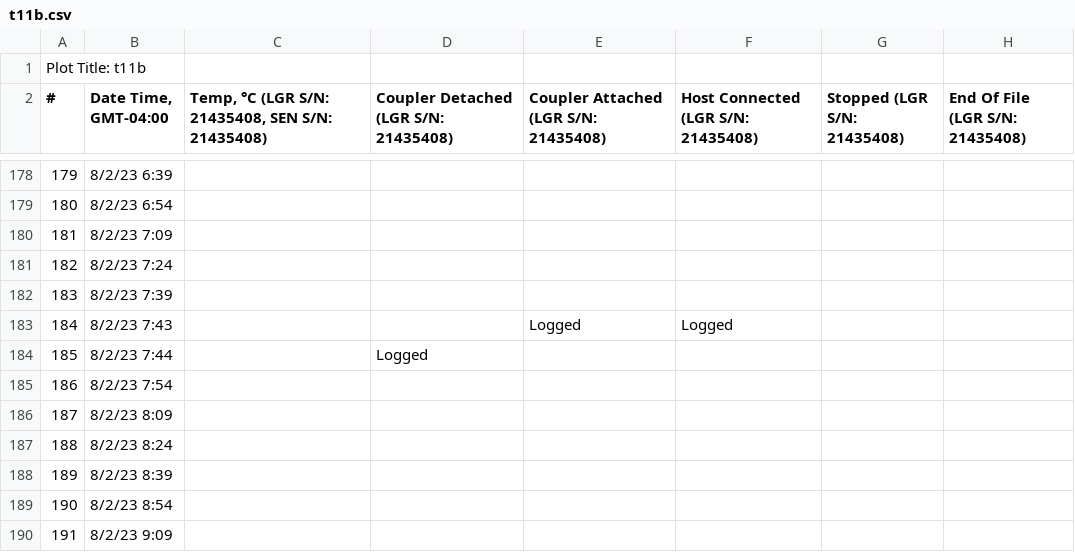
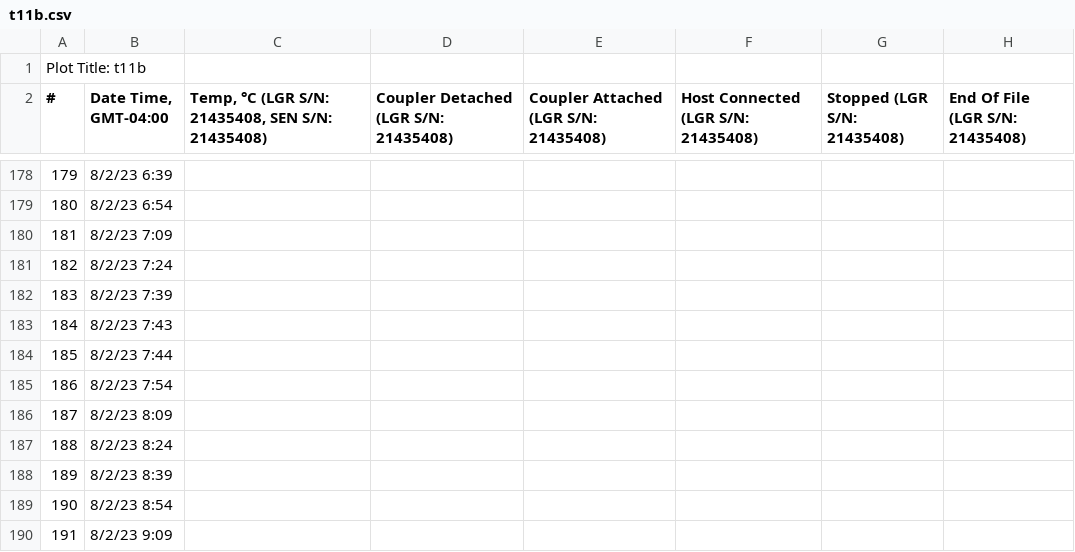
Before and after one commit to yaaminiv/cold-green-crab, a CSV file: data/repeat-heat/HOBO/t11b.csv, drawn as a sheet; only a part is shown, gaps mark what is left out.

```diff
--- a/data/repeat-heat/HOBO/t11b.csv
+++ b/data/repeat-heat/HOBO/t11b.csv
@@ -182,4 +182,4 @@
 183,8/2/23 7:39,,,,,,
-184,8/2/23 7:43,,,Logged,Logged,,
-185,8/2/23 7:44,,Logged,,,,
+184,8/2/23 7:43,,,,,,
+185,8/2/23 7:44,,,,,,
 186,8/2/23 7:54,,,,,,
```
Also changed, not shown: data/repeat-heat/HOBO/t11a.csv.
